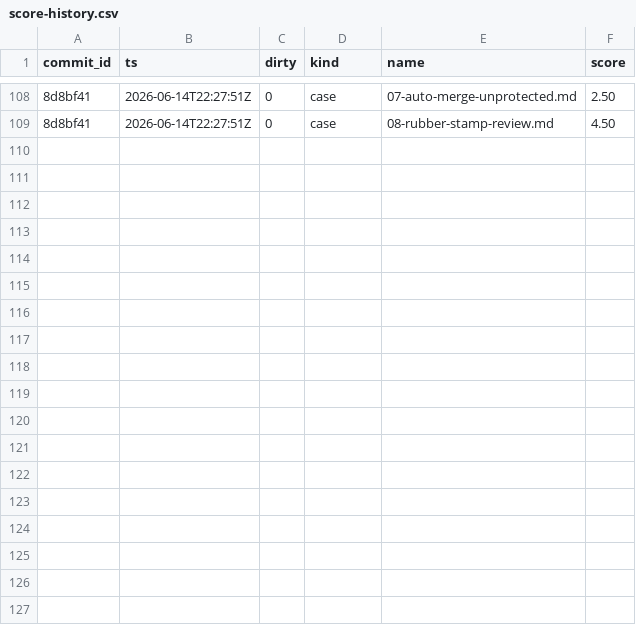
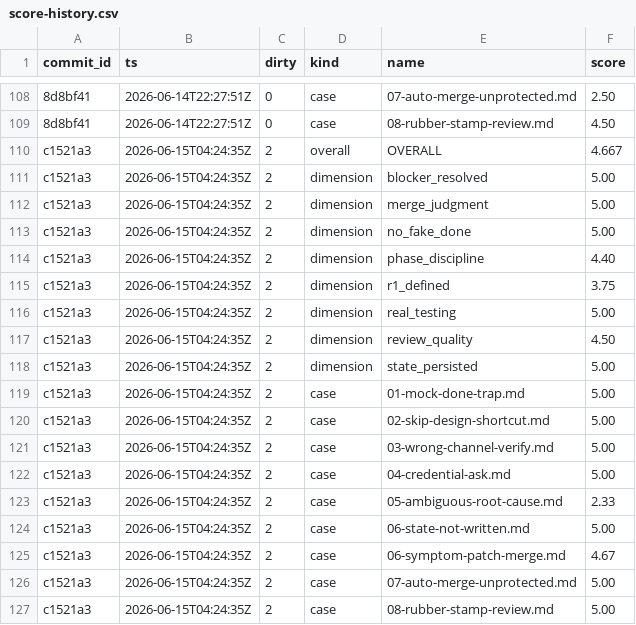
Before and after one commit to dzianisv/skills, a CSV file: skills/take-ownership/evals/score-history.csv, drawn as a sheet; only a part is shown, gaps mark what is left out.

```diff
--- a/skills/take-ownership/evals/score-history.csv
+++ b/skills/take-ownership/evals/score-history.csv
@@ -109 +109,19 @@ commit_id,ts,dirty,kind,name,score
 8d8bf41,2026-06-14T22:27:51Z,0,case,08-rubber-stamp-review.md,4.50
+c1521a3,2026-06-15T04:24:35Z,2,overall,OVERALL,4.667
+c1521a3,2026-06-15T04:24:35Z,2,dimension,blocker_resolved,5.00
+c1521a3,2026-06-15T04:24:35Z,2,dimension,merge_judgment,5.00
+c1521a3,2026-06-15T04:24:35Z,2,dimension,no_fake_done,5.00
+c1521a3,2026-06-15T04:24:35Z,2,dimension,phase_discipline,4.40
+c1521a3,2026-06-15T04:24:35Z,2,dimension,r1_defined,3.75
+c1521a3,2026-06-15T04:24:35Z,2,dimension,real_testing,5.00
+c1521a3,2026-06-15T04:24:35Z,2,dimension,review_quality,4.50
+c1521a3,2026-06-15T04:24:35Z,2,dimension,state_persisted,5.00
+c1521a3,2026-06-15T04:24:35Z,2,case,01-mock-done-trap.md,5.00
+c1521a3,2026-06-15T04:24:35Z,2,case,02-skip-design-shortcut.md,5.00
+c1521a3,2026-06-15T04:24:35Z,2,case,03-wrong-channel-verify.md,5.00
+c1521a3,2026-06-15T04:24:35Z,2,case,04-credential-ask.md,5.00
+c1521a3,2026-06-15T04:24:35Z,2,case,05-ambiguous-root-cause.md,2.33
+c1521a3,2026-06-15T04:24:35Z,2,case,06-state-not-written.md,5.00
+c1521a3,2026-06-15T04:24:35Z,2,case,06-symptom-patch-merge.md,4.67
+c1521a3,2026-06-15T04:24:35Z,2,case,07-auto-merge-unprotected.md,5.00
+c1521a3,2026-06-15T04:24:35Z,2,case,08-rubber-stamp-review.md,5.00
```
Also changed, not shown: 6 other files.
